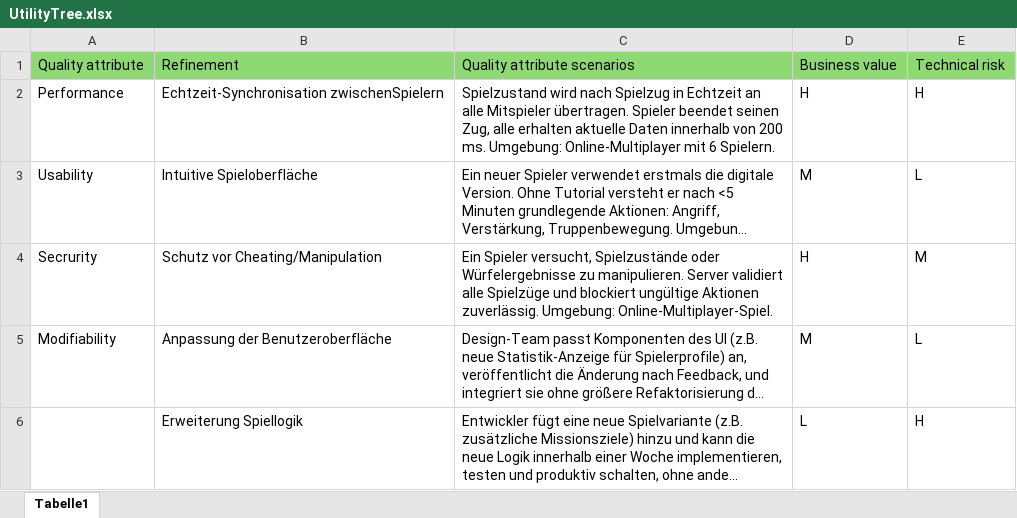
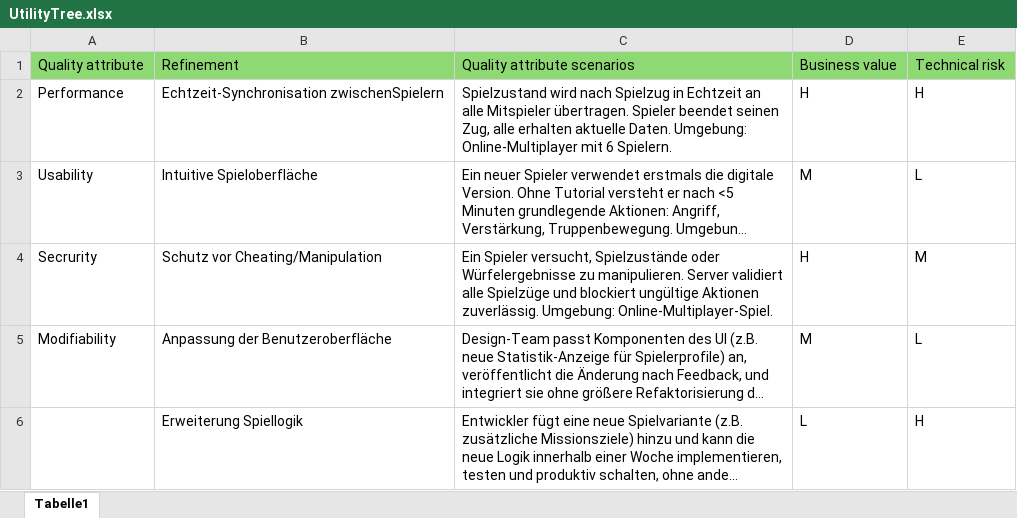
Before and after one commit to dhbw-softwareengineering/caesars-gambit, an Excel workbook: SoftwareEngineeringStuff/UtilityTree/UtilityTree.xlsx, sheet Tabelle1, drawn as a sheet; long unchanged cells end in …; values as stored, in another font and other column widths than the file's, no borders; the diff names each change by its address in the sheet, - before the commit and + after, or states it on an @@ line.

Commit message:
fix utility tree

```diff
--- a/SoftwareEngineeringStuff/UtilityTree/UtilityTree.xlsx (sheet Tabelle1)
+++ b/SoftwareEngineeringStuff/UtilityTree/UtilityTree.xlsx (sheet Tabelle1)
-C2: …erhalten aktuelle Daten innerhalb von 200 ms. Umgebung: Online-Multiplayer…
+C2: …erhalten aktuelle Daten. Umgebung: Online-Multiplayer…
```
Also changed, not shown: 1 other file.
